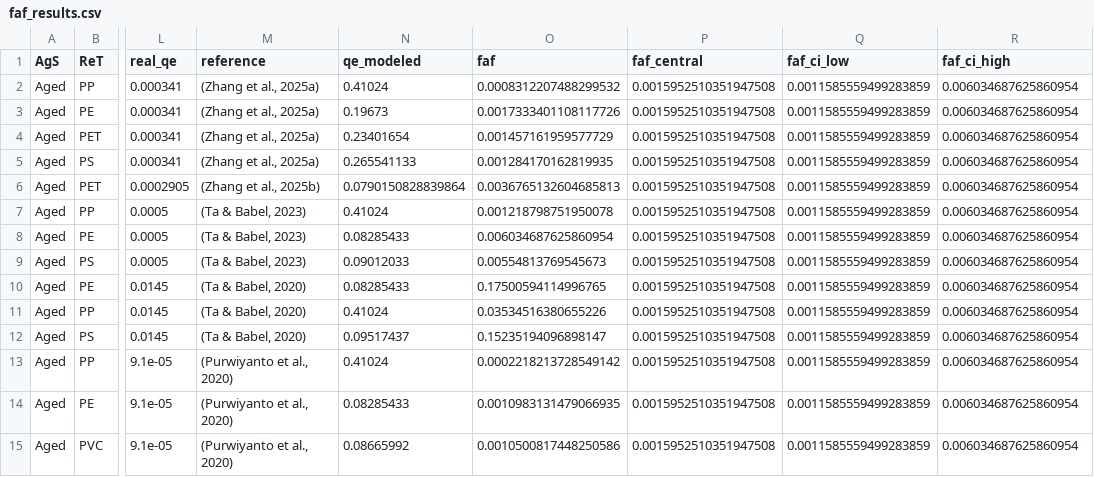
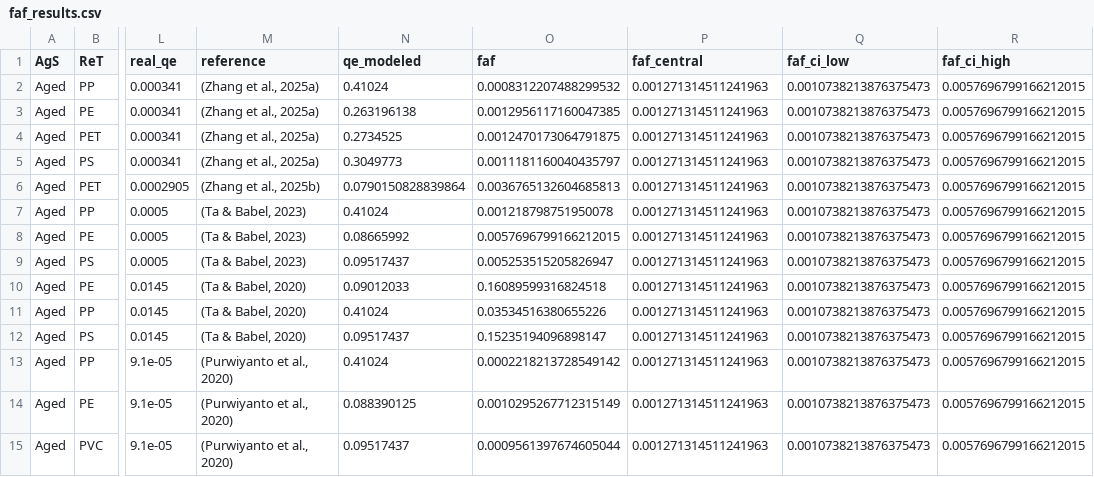
Before and after one commit to nguyencuongqt/cu-mp-adsorption-ml, a CSV file: outputs/reports/faf_results.csv, drawn as a sheet; only a part is shown, gaps mark what is left out; the diff names each change by its address in the sheet, - before the commit and + after, or states it on an @@ line.

```diff
--- a/outputs/reports/faf_results.csv
+++ b/outputs/reports/faf_results.csv
-P2:P15 (faf_central): 0.0015952510351947508
+P2:P15 (faf_central): 0.001271314511241963
-Q2:Q15 (faf_ci_low): 0.0011585559499283859
+Q2:Q15 (faf_ci_low): 0.0010738213876375473
-R2:R15 (faf_ci_high): 0.006034687625860954
+R2:R15 (faf_ci_high): 0.0057696799166212015
-N3 (qe_modeled): 0.19673
+N3 (qe_modeled): 0.263196138
-O3 (faf): 0.0017333401108117726
+O3 (faf): 0.0012956117160047385
-N4 (qe_modeled): 0.23401654
+N4 (qe_modeled): 0.2734525
-O4 (faf): 0.001457161959577729
+O4 (faf): 0.0012470173064791875
-N5 (qe_modeled): 0.265541133
+N5 (qe_modeled): 0.3049773
-O5 (faf): 0.001284170162819935
+O5 (faf): 0.0011181160040435797
-N8 (qe_modeled): 0.08285433
+N8 (qe_modeled): 0.08665992
-O8 (faf): 0.006034687625860954
+O8 (faf): 0.0057696799166212015
-N9 (qe_modeled): 0.09012033
+N9 (qe_modeled): 0.09517437
-O9 (faf): 0.00554813769545673
+O9 (faf): 0.005253515205826947
-N10 (qe_modeled): 0.08285433
+N10 (qe_modeled): 0.09012033
-O10 (faf): 0.17500594114996765
+O10 (faf): 0.16089599316824518
-N14 (qe_modeled): 0.08285433
+N14 (qe_modeled): 0.088390125
-O14 (faf): 0.0010983131479066935
+O14 (faf): 0.0010295267712315149
-N15 (qe_modeled): 0.08665992
+N15 (qe_modeled): 0.09517437
-O15 (faf): 0.0010500817448250586
+O15 (faf): 0.0009561397674605044
```
Also changed, not shown: outputs/reports/river_results.csv, 1 other file.
